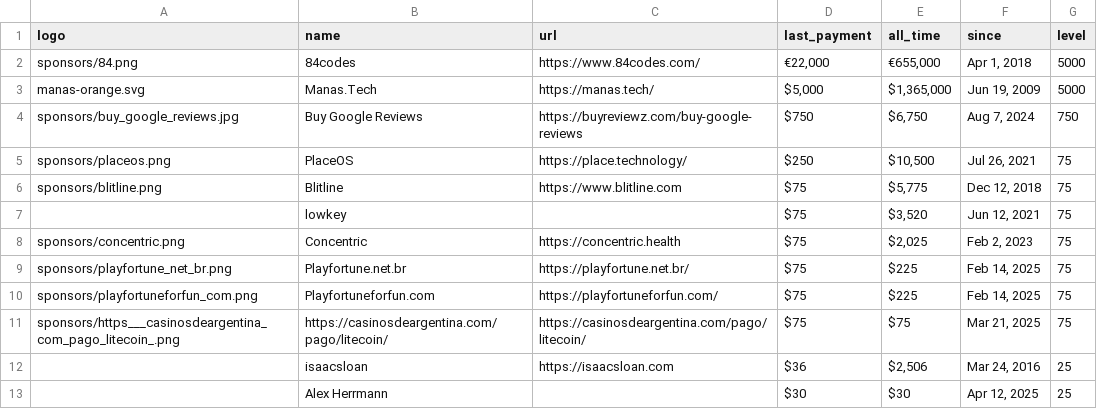
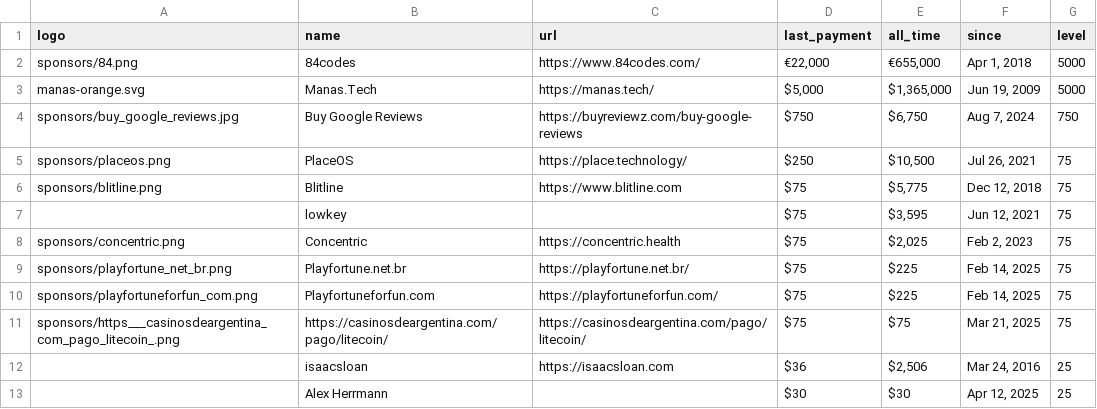
Before and after one commit to crystal-lang/crystal-website, a CSV file: _data/sponsors.csv, drawn as a sheet; only a part is shown; the diff covers the shown part only.

```diff
--- a/_data/sponsors.csv
+++ b/_data/sponsors.csv
@@ -6,3 +6,3 @@ sponsors/placeos.png,PlaceOS,https://place.technology/,$250,"$10,500","Jul 26, 2
 sponsors/blitline.png,Blitline,https://www.blitline.com,$75,"$5,775","Dec 12, 2018",75
-,lowkey,,$75,"$3,520","Jun 12, 2021",75
+,lowkey,,$75,"$3,595","Jun 12, 2021",75
 sponsors/concentric.png,Concentric,https://concentric.health,$75,"$2,025","Feb 2, 2023",75
```
Also changed, not shown: 7 added rows, 5 removed rows and 3 edited cells elsewhere in this file, 1 other file.
